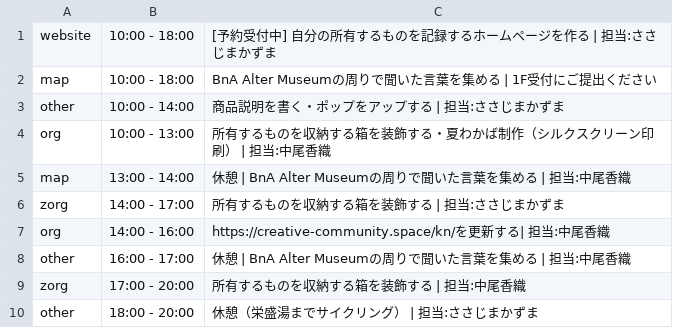
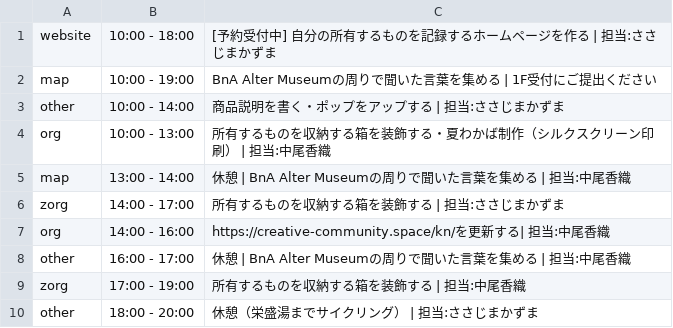
Before and after one commit to the-things-i-we-own/-, a CSV file: 3d/0814/list.csv, drawn as a sheet.

Commit message:
Update list.csv

```diff
--- a/3d/0814/list.csv
+++ b/3d/0814/list.csv
@@ -1,3 +1,3 @@
 website,10:00 - 18:00,[予約受付中] 自分の所有するものを記録するホームページを作る | 担当:ささじまかずま
-map,10:00 - 18:00,BnA Alter Museumの周りで聞いた言葉を集める | 1F受付にご提出ください
+map,10:00 - 19:00,BnA Alter Museumの周りで聞いた言葉を集める | 1F受付にご提出ください
 other,10:00 - 14:00,商品説明を書く・ポップをアップする | 担当:ささじまかずま
@@ -8,3 +8,3 @@ org,14:00 - 16:00,https://creative-community.space/kn/を更新する| 担当:
 other,16:00 - 17:00,休憩 | BnA Alter Museumの周りで聞いた言葉を集める | 担当:中尾香織
-zorg,17:00 - 20:00,所有するものを収納する箱を装飾する | 担当:中尾香織
+zorg,17:00 - 19:00,所有するものを収納する箱を装飾する | 担当:中尾香織
 other,18:00 - 20:00,休憩（栄盛湯までサイクリング） | 担当:ささじまかずま
```
